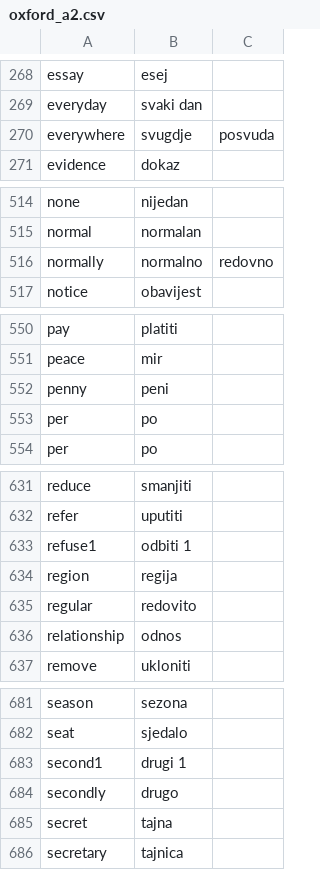
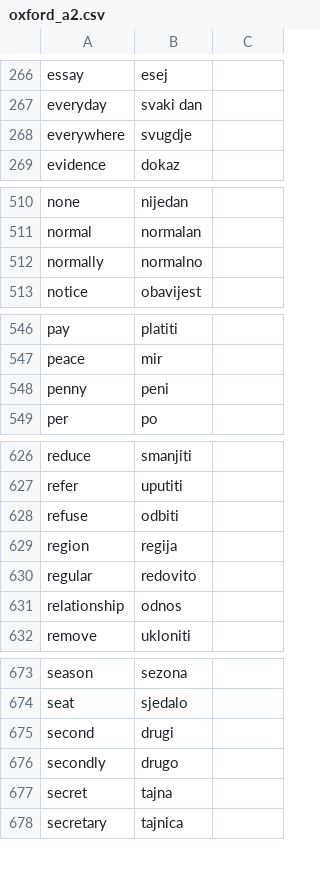
Before and after one commit to tijb/srpski_csv, a CSV file: oxford_cefr/oxford_a2.csv, drawn as a sheet; only a part is shown, gaps mark what is left out; the diff covers the shown part only.

```diff
--- a/oxford_cefr/oxford_a2.csv
+++ b/oxford_cefr/oxford_a2.csv
@@ -269,3 +267,3 @@ essay, esej
 everyday, svaki dan
-everywhere, svugdje, posvuda
+everywhere, svugdje
 evidence, dokaz
@@ -515,3 +511,3 @@ none, nijedan
 normal, normalan
-normally, normalno, redovno
+normally, normalno
 notice, obavijest
@@ -552,3 +548,2 @@ peace, mir
 penny, peni
-per, po
 per, po
@@ -632,3 +627,3 @@ reduce, smanjiti
 refer, uputiti
-refuse1, odbiti 1
+refuse, odbiti
 region, regija
@@ -682,3 +674,3 @@ season, sezona
 seat, sjedalo
-second1, drugi 1
+second, drugi
 secondly, drugo
```
Also changed, not shown: 7 removed rows and 3 edited cells elsewhere in this file, oxford_cefr/oxford_a1.csv, oxford_cefr/oxford_b1.csv, 1 other file.
